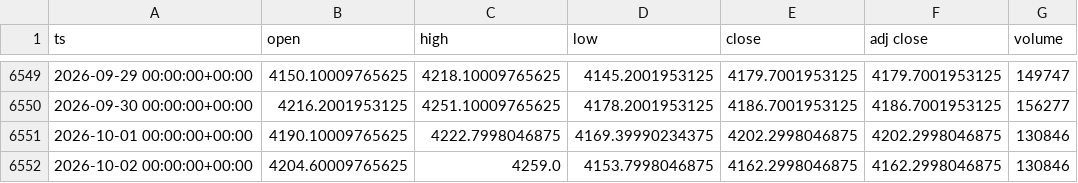
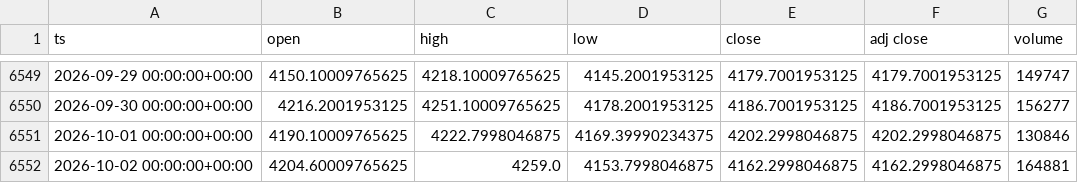
Before and after one commit to dayfartrade/north, a CSV file: data/gc/GC_1d.csv, drawn as a sheet; only a part is shown, gaps mark what is left out.

```diff
--- a/data/gc/GC_1d.csv
+++ b/data/gc/GC_1d.csv
@@ -6551,2 +6551,2 @@ ts,open,high,low,close,adj close,volume
 2026-10-01 00:00:00+00:00,4190.10009765625,4222.7998046875,4169.39990234375,4202.2998046875,4202.2998046875,130846
-2026-10-02 00:00:00+00:00,4204.60009765625,4259.0,4153.7998046875,4162.2998046875,4162.2998046875,130846
+2026-10-02 00:00:00+00:00,4204.60009765625,4259.0,4153.7998046875,4162.2998046875,4162.2998046875,164881
```
